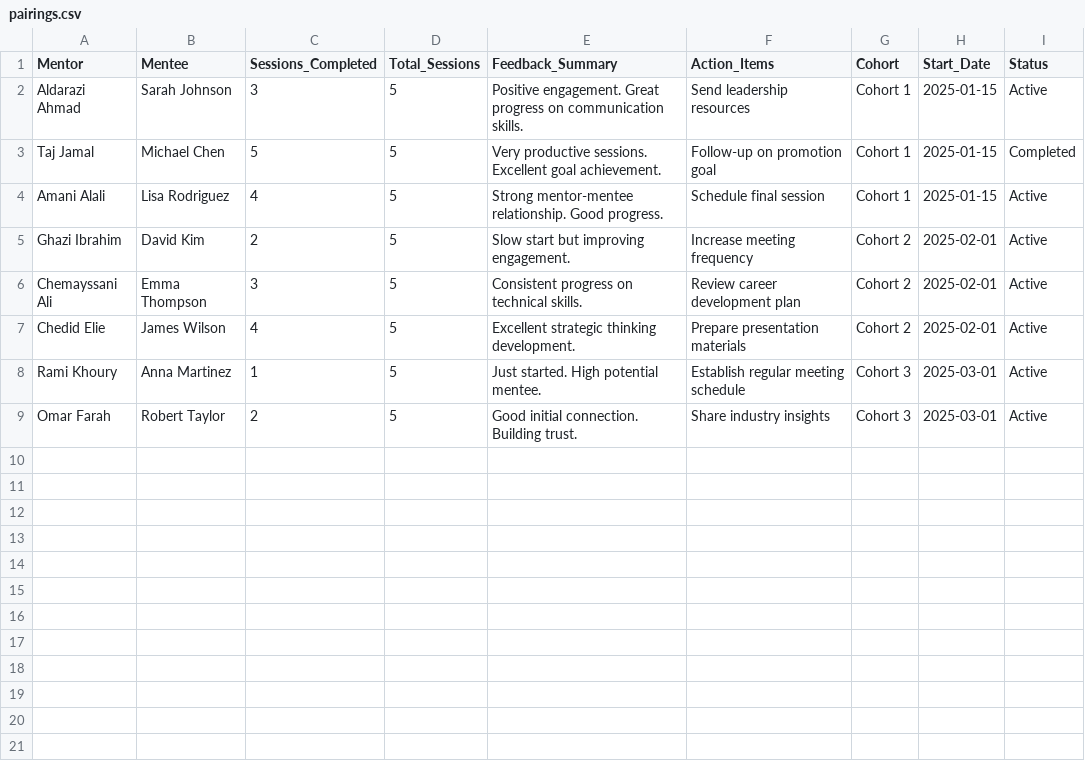
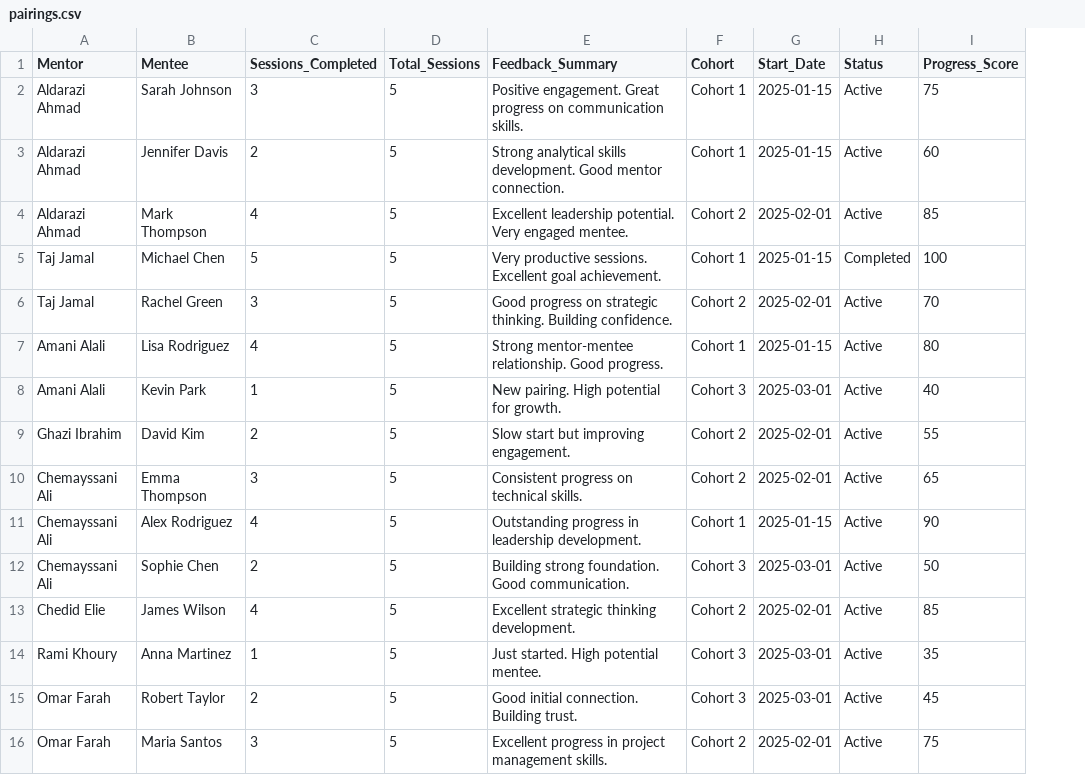
Before and after one commit to Omarharradi/Mentorship, a CSV file: data/pairings.csv, drawn as a sheet; removed rows and columns are numbered as before the commit, all else as after; the diff names each change by its address in the sheet, - before the commit and + after, or states it on an @@ line.

```diff
--- a/data/pairings.csv
+++ b/data/pairings.csv
-column F (Action_Items), rows 2-9: Send leadership resources | Follow-up on promotion goal | Schedule final session | Increase meeting frequency | Review career development plan | Prepare presentation materials | Establish regular meeting schedule | Share industry insights
+column I (Progress_Score), row 2: 75; row 5: 100; row 7: 80; rows 9-10: 55 | 65; rows 13-15: 85 | 35 | 45
+row 3: Aldarazi Ahmad | Jennifer Davis | 2 | 5 | Strong analytical skills development. Good mentor connection. | Cohort 1 | 2025-01-15 | Active | 60
+row 4: Aldarazi Ahmad | Mark Thompson | 4 | 5 | Excellent leadership potential. Very engaged mentee. | Cohort 2 | 2025-02-01 | Active | 85
+row 6: Taj Jamal | Rachel Green | 3 | 5 | Good progress on strategic thinking. Building confidence. | Cohort 2 | 2025-02-01 | Active | 70
+row 8: Amani Alali | Kevin Park | 1 | 5 | New pairing. High potential for growth. | Cohort 3 | 2025-03-01 | Active | 40
+row 11: Chemayssani Ali | Alex Rodriguez | 4 | 5 | Outstanding progress in leadership development. | Cohort 1 | 2025-01-15 | Active | 90
+row 12: Chemayssani Ali | Sophie Chen | 2 | 5 | Building strong foundation. Good communication. | Cohort 3 | 2025-03-01 | Active | 50
+row 16: Omar Farah | Maria Santos | 3 | 5 | Excellent progress in project management skills. | Cohort 2 | 2025-02-01 | Active | 75
```
Also changed, not shown: 10 other files.
